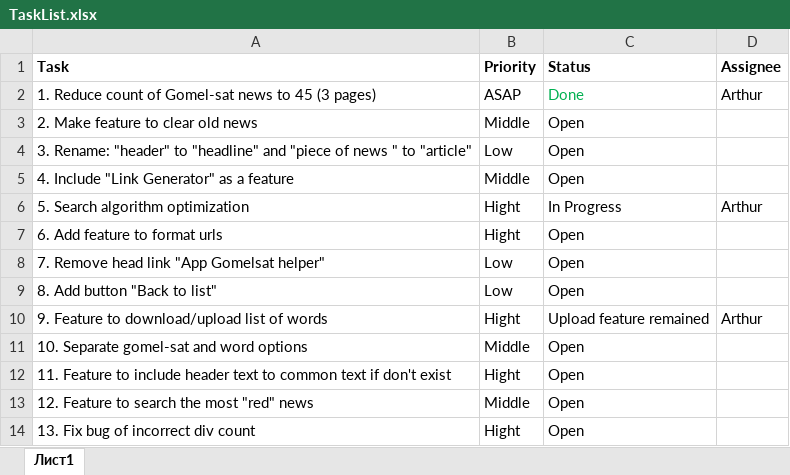
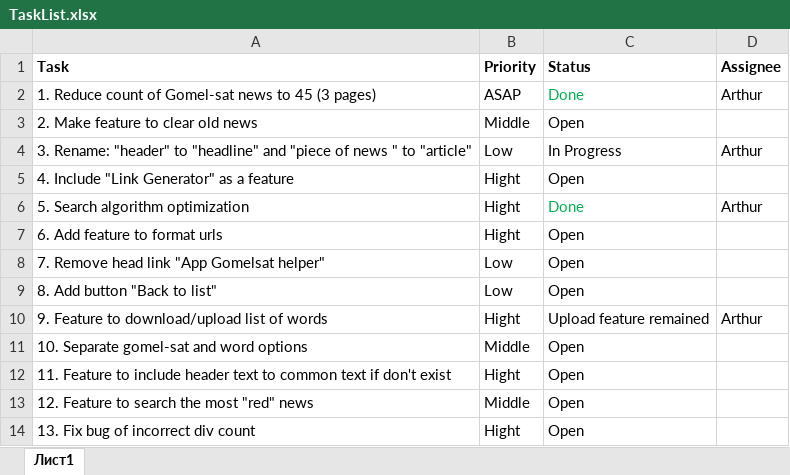
Before and after one commit to DoctorSoft/GS_SERCHER, an Excel workbook: Documentation/TaskList.xlsx, sheet Лист1, drawn as a sheet; values as stored, in another font and other column widths than the file's, no borders; the diff names each change by its address in the sheet, - before the commit and + after, or states it on an @@ line.

Commit message:
[Develop] The task list was updated.

```diff
--- a/Documentation/TaskList.xlsx (sheet Лист1)
+++ b/Documentation/TaskList.xlsx (sheet Лист1)
-C4 (Status): Open
+C4 (Status): In Progress
-D4 (Assignee): (empty)
+D4 (Assignee): Arthur
-B5 (Priority): Middle
+B5 (Priority): Hight
-C6 (Status): In Progress
+C6 (Status): Done
-C6 text colour: black
+C6 text colour: #00B050
```
